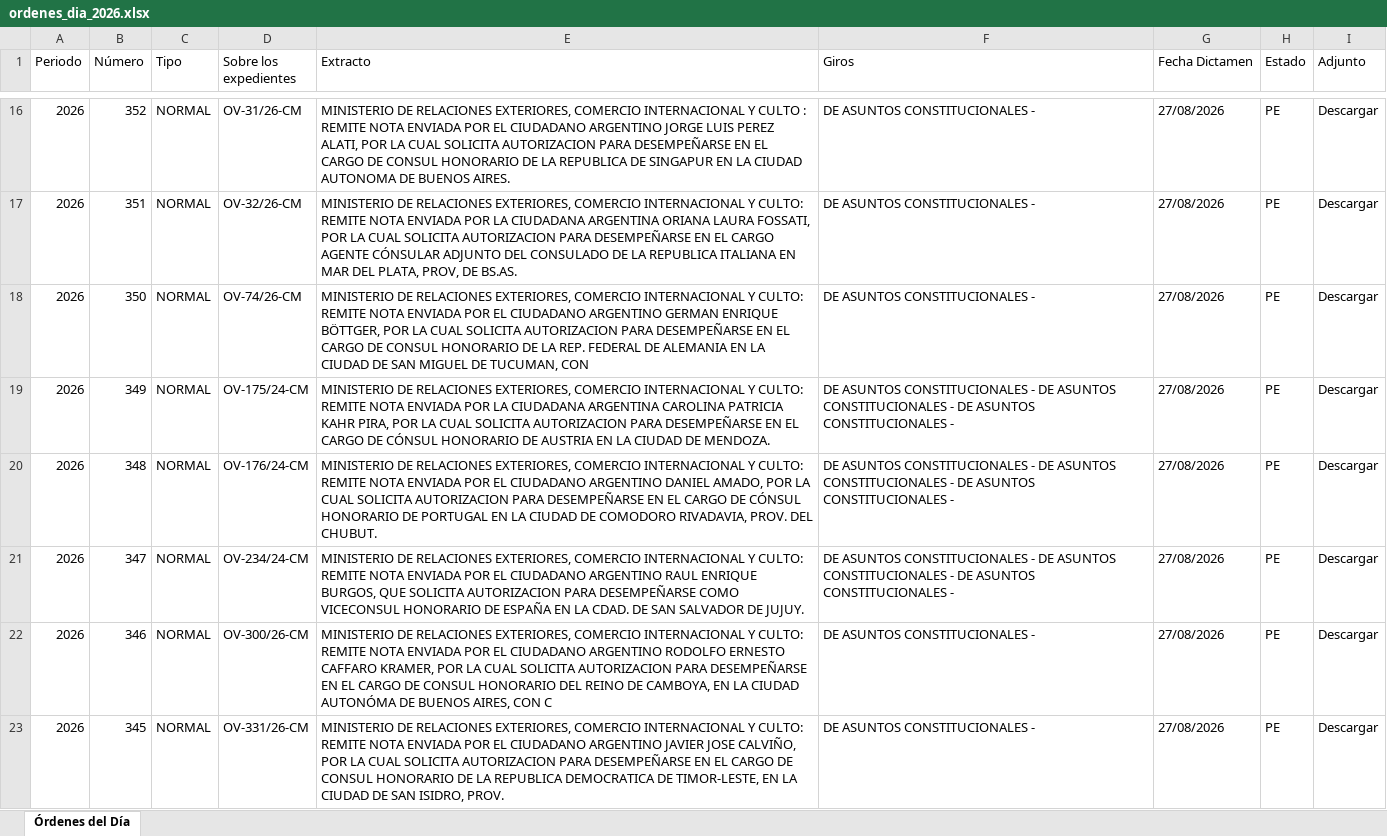
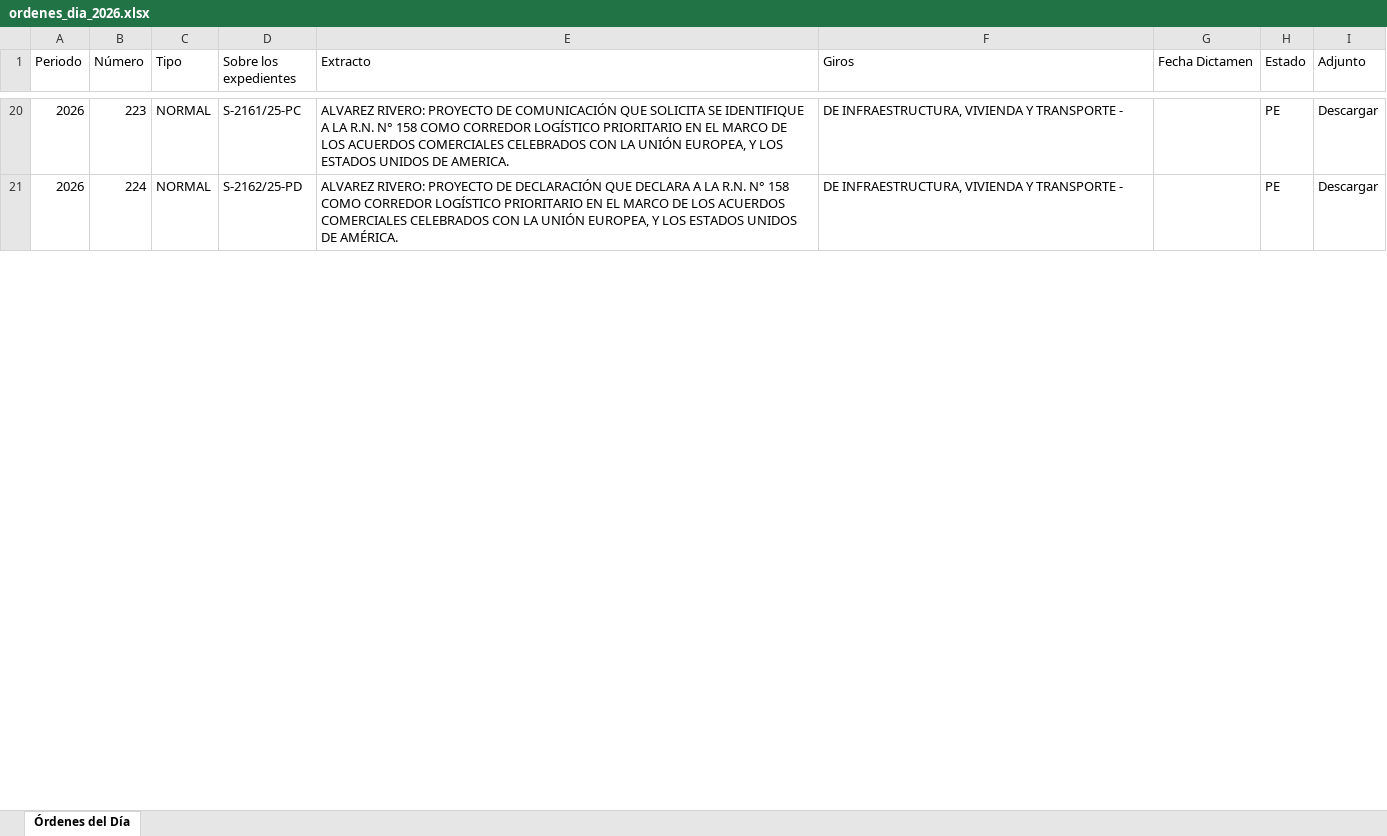
Before and after one commit to bonifaciomariano/hsn-sistema-legislativo, an Excel workbook: ordenes_dia_2026.xlsx, sheet Órdenes del Día, drawn as a sheet; only a part is shown, gaps mark what is left out; values as stored, in another font and other column widths than the file's, no cell formats; removed rows and columns are numbered as before the commit, all else as after; the diff covers the shown part only; the diff names each change by its address in the sheet, - before the commit and + after, or states it on an @@ line.

```diff
--- a/ordenes_dia_2026.xlsx (sheet Órdenes del Día)
+++ b/ordenes_dia_2026.xlsx (sheet Órdenes del Día)
-B20 (Número): 352
+B20 (Número): 223
-D20 (Sobre los expedientes): OV-31/26-CM
+D20 (Sobre los expedientes): S-2161/25-PC
-E20 (Extracto): MINISTERIO DE RELACIONES EXTERIORES, COMERCIO INTERNACIONAL Y CULTO : REMITE NOTA ENVIADA POR EL CIUDADANO ARGENTINO JORGE LUIS PEREZ ALATI, POR LA CUAL SOLICITA AUTORIZACION PARA DESEMPEÑARSE EN EL CARGO DE CONSUL HONORARIO DE LA REPUBLICA DE SINGAPUR EN LA CIUDAD AUTONOMA DE BUENOS AIRES.
+E20 (Extracto): ALVAREZ RIVERO: PROYECTO DE COMUNICACIÓN QUE SOLICITA SE IDENTIFIQUE A LA R.N. N° 158 COMO CORREDOR LOGÍSTICO PRIORITARIO EN EL MARCO DE LOS ACUERDOS COMERCIALES CELEBRADOS CON LA UNIÓN EUROPEA, Y LOS ESTADOS UNIDOS DE AMERICA.
-F20:F21 (Giros): DE ASUNTOS CONSTITUCIONALES -
+F20:F21 (Giros): DE INFRAESTRUCTURA, VIVIENDA Y TRANSPORTE -
-G20:G21 (Fecha Dictamen): 27/08/2026
+G20:G21 (Fecha Dictamen): (empty)
-B21 (Número): 351
+B21 (Número): 224
-D21 (Sobre los expedientes): OV-32/26-CM
+D21 (Sobre los expedientes): S-2162/25-PD
-E21 (Extracto): MINISTERIO DE RELACIONES EXTERIORES, COMERCIO INTERNACIONAL Y CULTO: REMITE NOTA ENVIADA POR LA CIUDADANA ARGENTINA ORIANA LAURA FOSSATI, POR LA CUAL SOLICITA AUTORIZACION PARA DESEMPEÑARSE EN EL CARGO AGENTE CÓNSULAR ADJUNTO DEL CONSULADO DE LA REPUBLICA ITALIANA EN MAR DEL PLATA, PROV, DE BS.AS.
+E21 (Extracto): ALVAREZ RIVERO: PROYECTO DE DECLARACIÓN QUE DECLARA A LA R.N. N° 158 COMO CORREDOR LOGÍSTICO PRIORITARIO EN EL MARCO DE LOS ACUERDOS COMERCIALES CELEBRADOS CON LA UNIÓN EUROPEA, Y LOS ESTADOS UNIDOS DE AMÉRICA.
-row 18: 2026 | 350 | NORMAL | OV-74/26-CM | MINISTERIO DE RELACIONES EXTERIORES, COMERCIO INTERNACIONAL Y CULTO: REMITE NOTA ENVIADA POR EL CIUDADANO ARGENTINO GERMAN ENRIQUE BÖTTGER, POR LA CUAL SOLICITA AUTORIZACION PARA DESEMPEÑARSE EN EL CARGO DE CONSUL HONORARIO DE LA REP. FEDERAL DE ALEMANIA EN LA CIUDAD DE SAN MIGUEL DE TUCUMAN, CON | DE ASUNTOS CONSTITUCIONALES - | 27/08/2026 | PE | Descargar
-row 19: 2026 | 349 | NORMAL | OV-175/24-CM | MINISTERIO DE RELACIONES EXTERIORES, COMERCIO INTERNACIONAL Y CULTO: REMITE NOTA ENVIADA POR LA CIUDADANA ARGENTINA CAROLINA PATRICIA KAHR PIRA, POR LA CUAL SOLICITA AUTORIZACION PARA DESEMPEÑARSE EN EL CARGO DE CÓNSUL HONORARIO DE AUSTRIA EN LA CIUDAD DE MENDOZA. | DE ASUNTOS CONSTITUCIONALES - DE ASUNTOS CONSTITUCIONALES - DE ASUNTOS CONSTITUCIONALES - | 27/08/2026 | PE | Descargar
-row 20: 2026 | 348 | NORMAL | OV-176/24-CM | MINISTERIO DE RELACIONES EXTERIORES, COMERCIO INTERNACIONAL Y CULTO: REMITE NOTA ENVIADA POR EL CIUDADANO ARGENTINO DANIEL AMADO, POR LA CUAL SOLICITA AUTORIZACION PARA DESEMPEÑARSE EN EL CARGO DE CÓNSUL HONORARIO DE PORTUGAL EN LA CIUDAD DE COMODORO RIVADAVIA, PROV. DEL CHUBUT. | DE ASUNTOS CONSTITUCIONALES - DE ASUNTOS CONSTITUCIONALES - DE ASUNTOS CONSTITUCIONALES - | 27/08/2026 | PE | Descargar
-row 21: 2026 | 347 | NORMAL | OV-234/24-CM | MINISTERIO DE RELACIONES EXTERIORES, COMERCIO INTERNACIONAL Y CULTO: REMITE NOTA ENVIADA POR EL CIUDADANO ARGENTINO RAUL ENRIQUE BURGOS, QUE SOLICITA AUTORIZACION PARA DESEMPEÑARSE COMO VICECONSUL HONORARIO DE ESPAÑA EN LA CDAD. DE SAN SALVADOR DE JUJUY. | DE ASUNTOS CONSTITUCIONALES - DE ASUNTOS CONSTITUCIONALES - DE ASUNTOS CONSTITUCIONALES - | 27/08/2026 | PE | Descargar
-row 22: 2026 | 346 | NORMAL | OV-300/26-CM | MINISTERIO DE RELACIONES EXTERIORES, COMERCIO INTERNACIONAL Y CULTO: REMITE NOTA ENVIADA POR EL CIUDADANO ARGENTINO RODOLFO ERNESTO CAFFARO KRAMER, POR LA CUAL SOLICITA AUTORIZACION PARA DESEMPEÑARSE EN EL CARGO DE CONSUL HONORARIO DEL REINO DE CAMBOYA, EN LA CIUDAD AUTONÓMA DE BUENOS AIRES, CON C | DE ASUNTOS CONSTITUCIONALES - | 27/08/2026 | PE | Descargar
-row 23: 2026 | 345 | NORMAL | OV-331/26-CM | MINISTERIO DE RELACIONES EXTERIORES, COMERCIO INTERNACIONAL Y CULTO: REMITE NOTA ENVIADA POR EL CIUDADANO ARGENTINO JAVIER JOSE CALVIÑO, POR LA CUAL SOLICITA AUTORIZACION PARA DESEMPEÑARSE EN EL CARGO DE CONSUL HONORARIO DE LA REPUBLICA DEMOCRATICA DE TIMOR-LESTE, EN LA CIUDAD DE SAN ISIDRO, PROV. | DE ASUNTOS CONSTITUCIONALES - | 27/08/2026 | PE | Descargar
```
Also changed, not shown: 17 added rows, 7 removed rows and 265 edited cells elsewhere in this sheet, cell formats, 2 other files.
